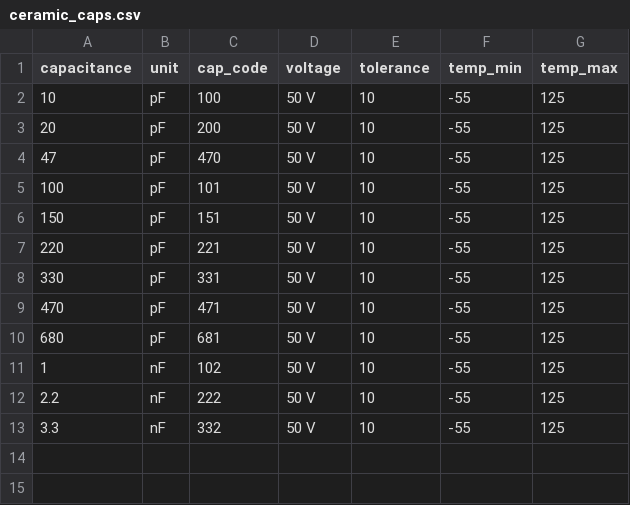
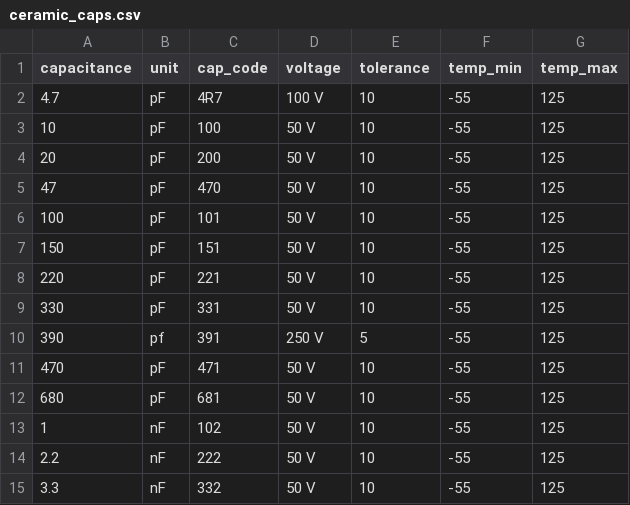
Before and after one commit to cantpitch/electronics_organizer, a CSV file: ceramic_caps.csv, drawn as a sheet.

```diff
--- a/ceramic_caps.csv
+++ b/ceramic_caps.csv
@@ -1,2 +1,3 @@
 capacitance,unit,cap_code,voltage,tolerance,temp_min,temp_max
+4.7,pF,4R7,100 V,10,-55,125
 10,pF,100,50 V,10,-55,125
@@ -8,2 +9,3 @@ capacitance,unit,cap_code,voltage,tolerance,temp_min,temp_max
 330,pF,331,50 V,10,-55,125
+390,pf,391,250 V,5,-55,125
 470,pF,471,50 V,10,-55,125
```
Also changed, not shown: electrolytic_caps.csv, 40 other files.
